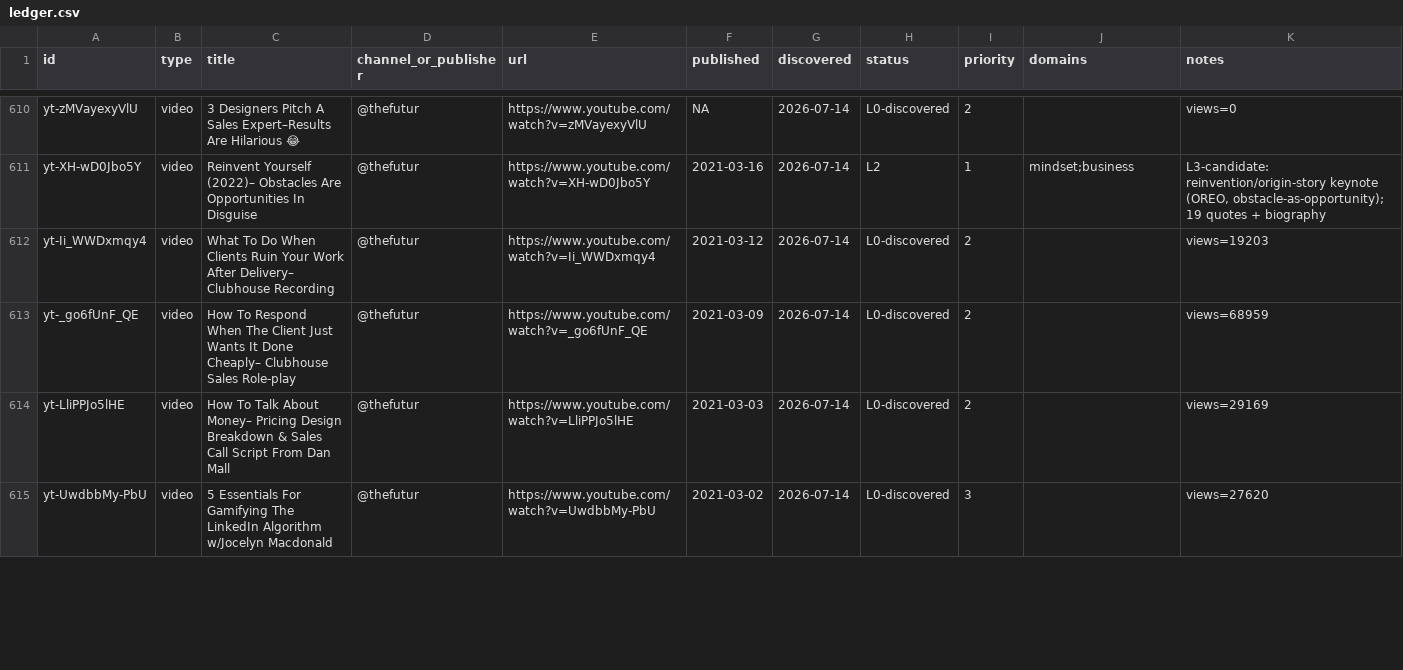
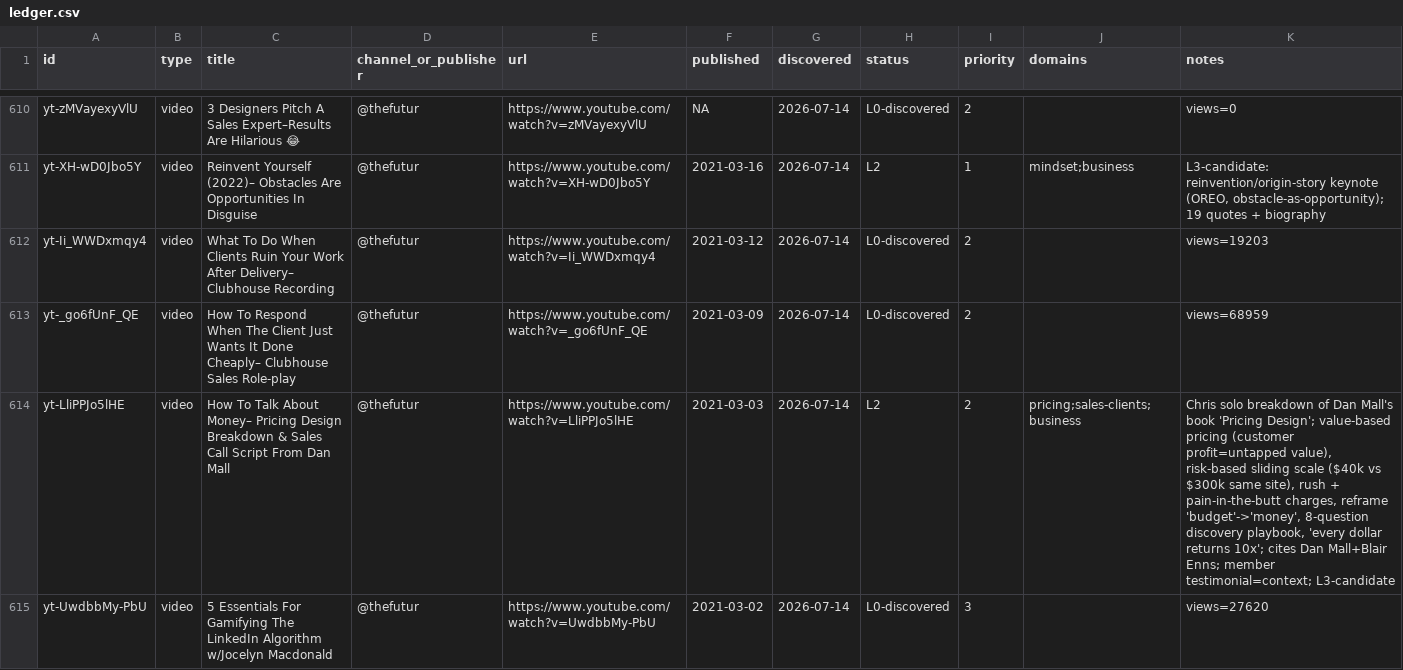
Before and after one commit to claes-work/chris-do-clone, a CSV file: pipeline/ledger.csv, drawn as a sheet; only a part is shown, gaps mark what is left out; the diff covers the shown part only.

```diff
--- a/pipeline/ledger.csv
+++ b/pipeline/ledger.csv
@@ -613,3 +613,3 @@ yt-Ii_WWDxmqy4,video,What To Do When Clients Ruin Your Work After Delivery– Cl
 yt-_go6fUnF_QE,video,How To Respond When The Client Just Wants It Done Cheaply– Clubhouse Sales Role-play,@thefutur,https://www.youtube.com/watch?v=_go6fUnF_QE,2021-03-09,2026-07-14,L0-discovered,2,,views=68959
-yt-LliPPJo5lHE,video,How To Talk About Money– Pricing Design Breakdown & Sales Call Script From Dan Mall,@thefutur,https://www.youtube.com/watch?v=LliPPJo5lHE,2021-03-03,2026-07-14,L0-discovered,2,,views=29169
+yt-LliPPJo5lHE,video,How To Talk About Money– Pricing Design Breakdown & Sales Call Script From Dan Mall,@thefutur,https://www.youtube.com/watch?v=LliPPJo5lHE,2021-03-03,2026-07-14,L2,2,pricing;sales-clients;business,"Chris solo breakdown of Dan Mall's book 'Pricing Design'; value-based pricing (customer profit=untapped value), risk-based sliding scale ($40k vs $300k same site), rush + pain-in-the-butt charges, reframe 'budget'->'money', 8-question discovery playbook, 'every dollar returns 10x'; cites Dan Mall+Blair Enns; member testimonial=context; L3-candidate"
 yt-UwdbbMy-PbU,video,5 Essentials For Gamifying The LinkedIn Algorithm w/Jocelyn Macdonald,@thefutur,https://www.youtube.com/watch?v=UwdbbMy-PbU,2021-03-02,2026-07-14,L0-discovered,3,,views=27620
```
Also changed, not shown: 15 edited cells elsewhere in this file, 9 other files.
